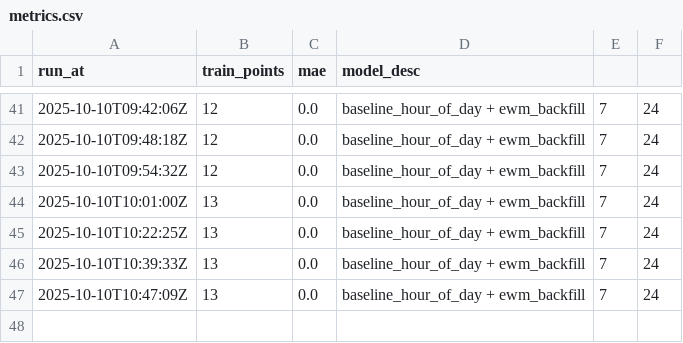
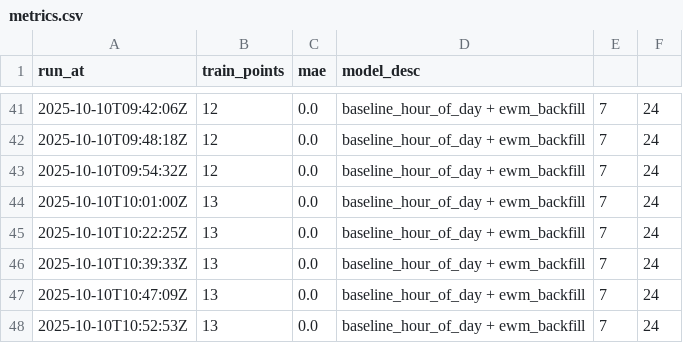
Before and after one commit to nicobe20/mlops-reto-4, a CSV file: monitoring/metrics.csv, drawn as a sheet; only a part is shown, gaps mark what is left out; the diff names each change by its address in the sheet, - before the commit and + after, or states it on an @@ line.

```diff
--- a/monitoring/metrics.csv
+++ b/monitoring/metrics.csv
+row 48: 2025-10-10T10:52:53Z | 13 | 0.0 | baseline_hour_of_day + ewm_backfill | 7 | 24
```
